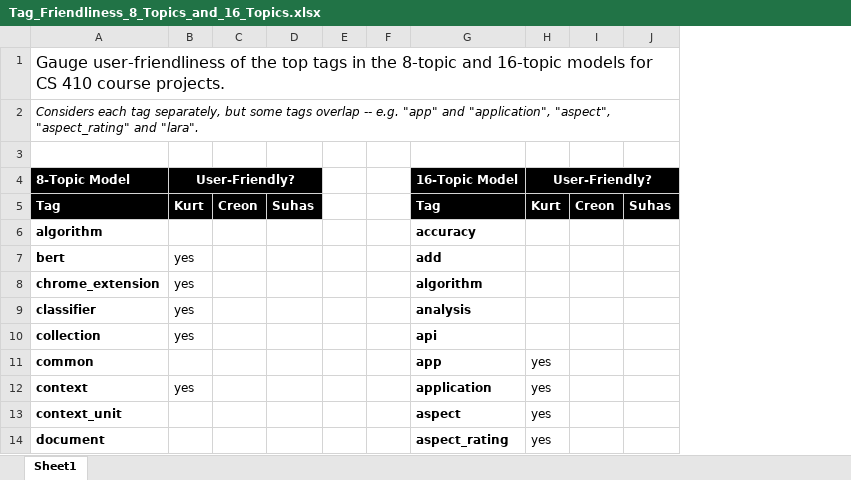
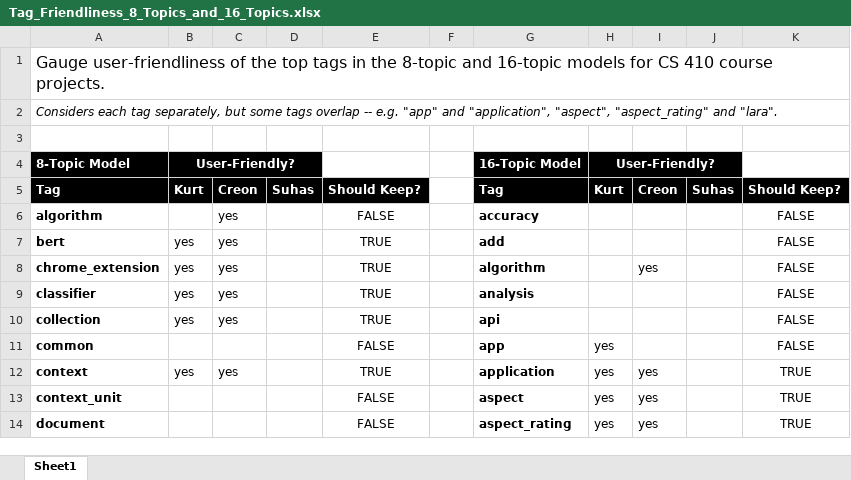
Before and after one commit to kreonjr/CourseProject, an Excel workbook: topic-files/Tag_Friendliness_8_Topics_and_16_Topics.xlsx, sheet Sheet1, drawn as a sheet; only a part is shown; values as stored, in another font and other column widths than the file's, no borders; table styles not drawn; removed rows and columns are numbered as before the commit, all else as after; the diff names each change by its address in the sheet, - before the commit and + after, or states it on an @@ line.

```diff
--- a/topic-files/Tag_Friendliness_8_Topics_and_16_Topics.xlsx (sheet Sheet1)
+++ b/topic-files/Tag_Friendliness_8_Topics_and_16_Topics.xlsx (sheet Sheet1)
-column C, row 5: Creon
+column C, rows 5-12: Creon | yes | yes | yes | yes | yes |  | yes
-column E, empty
+column E, rows 5-14: Should Keep? | FALSE | TRUE | TRUE | TRUE | TRUE | FALSE | TRUE | FALSE | FALSE
-column I, row 5: Creon
+column I, rows 5-14: Creon |  |  | yes |  |  |  | yes | yes | yes
+column K, rows 5-14: Should Keep? | FALSE | FALSE | FALSE | FALSE | FALSE | FALSE | TRUE | TRUE | TRUE
```
Also changed, not shown: 1 other file.
